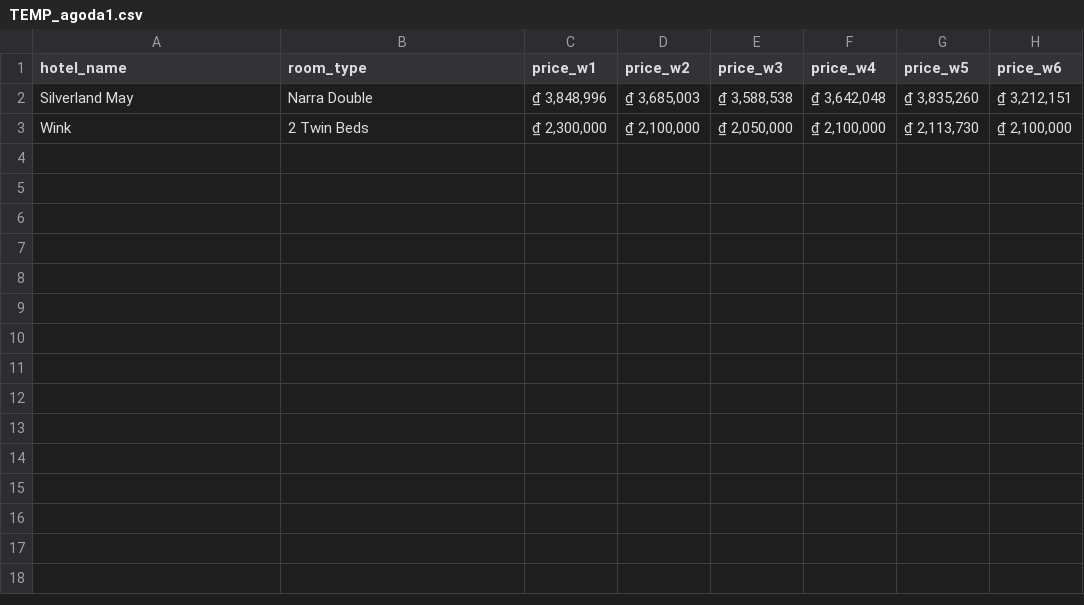
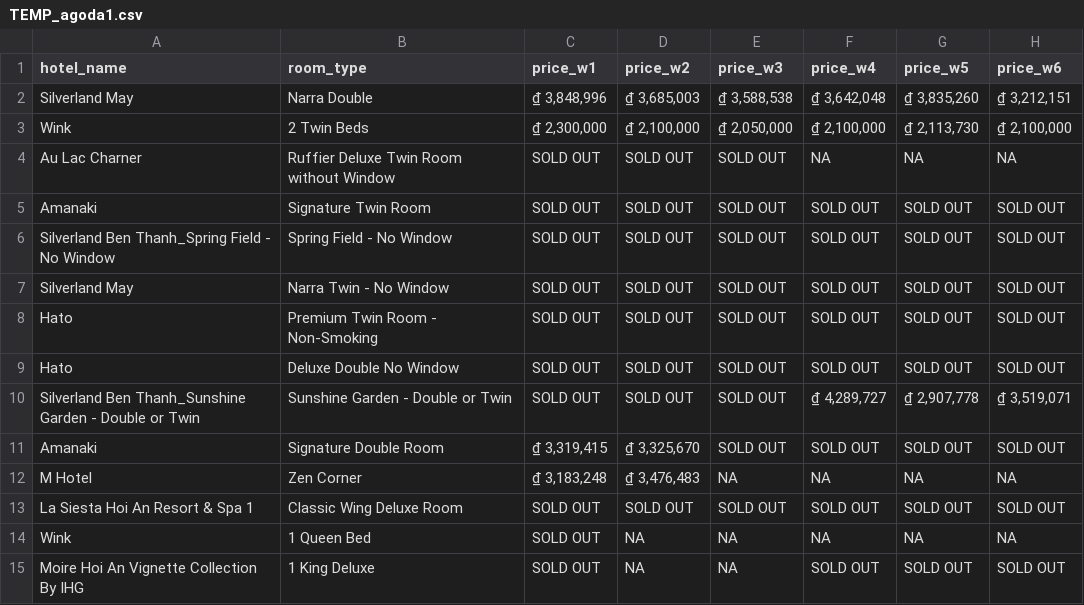
Before and after one commit to hchinhtrung/mvillage-email-template, a CSV file: 31.crawl-tool/agoda/agoda1/TEMP_agoda1.csv, drawn as a sheet; the diff names each change by its address in the sheet, - before the commit and + after, or states it on an @@ line.

```diff
--- a/31.crawl-tool/agoda/agoda1/TEMP_agoda1.csv
+++ b/31.crawl-tool/agoda/agoda1/TEMP_agoda1.csv
+row 4: Au Lac Charner | Ruffier Deluxe Twin Room without Window | SOLD OUT | SOLD OUT | SOLD OUT | NA | NA | NA
+row 5: Amanaki | Signature Twin Room | SOLD OUT | SOLD OUT | SOLD OUT | SOLD OUT | SOLD OUT | SOLD OUT
+row 6: Silverland Ben Thanh_Spring Field - No Window | Spring Field - No Window | SOLD OUT | SOLD OUT | SOLD OUT | SOLD OUT | SOLD OUT | SOLD OUT
+row 7: Silverland May | Narra Twin - No Window | SOLD OUT | SOLD OUT | SOLD OUT | SOLD OUT | SOLD OUT | SOLD OUT
+row 8: Hato | Premium Twin Room - Non-Smoking | SOLD OUT | SOLD OUT | SOLD OUT | SOLD OUT | SOLD OUT | SOLD OUT
+row 9: Hato | Deluxe Double No Window | SOLD OUT | SOLD OUT | SOLD OUT | SOLD OUT | SOLD OUT | SOLD OUT
+row 10: Silverland Ben Thanh_Sunshine Garden - Double or Twin | Sunshine Garden - Double or Twin | SOLD OUT | SOLD OUT | SOLD OUT | ₫ 4,289,727 | ₫ 2,907,778 | ₫ 3,519,071
+row 11: Amanaki | Signature Double Room | ₫ 3,319,415 | ₫ 3,325,670 | SOLD OUT | SOLD OUT | SOLD OUT | SOLD OUT
+row 12: M Hotel | Zen Corner | ₫ 3,183,248 | ₫ 3,476,483 | NA | NA | NA | NA
+row 13: La Siesta Hoi An Resort & Spa 1 | Classic Wing Deluxe Room | SOLD OUT | SOLD OUT | SOLD OUT | SOLD OUT | SOLD OUT | SOLD OUT
+row 14: Wink | 1 Queen Bed | SOLD OUT | NA | NA | NA | NA | NA
+row 15: Moire Hoi An Vignette Collection By IHG | 1 King Deluxe | SOLD OUT | NA | NA | SOLD OUT | SOLD OUT | SOLD OUT
```
Also changed, not shown: 23 other files.
